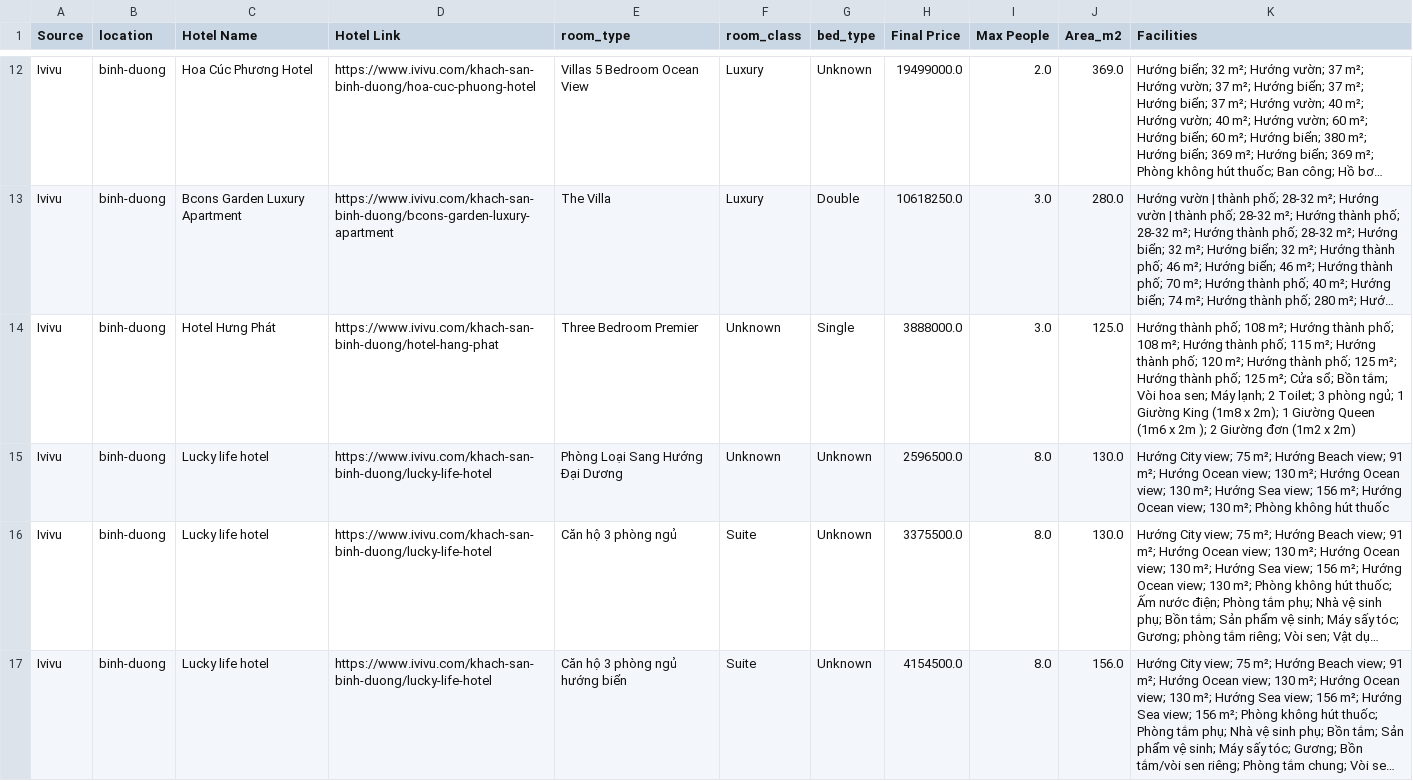
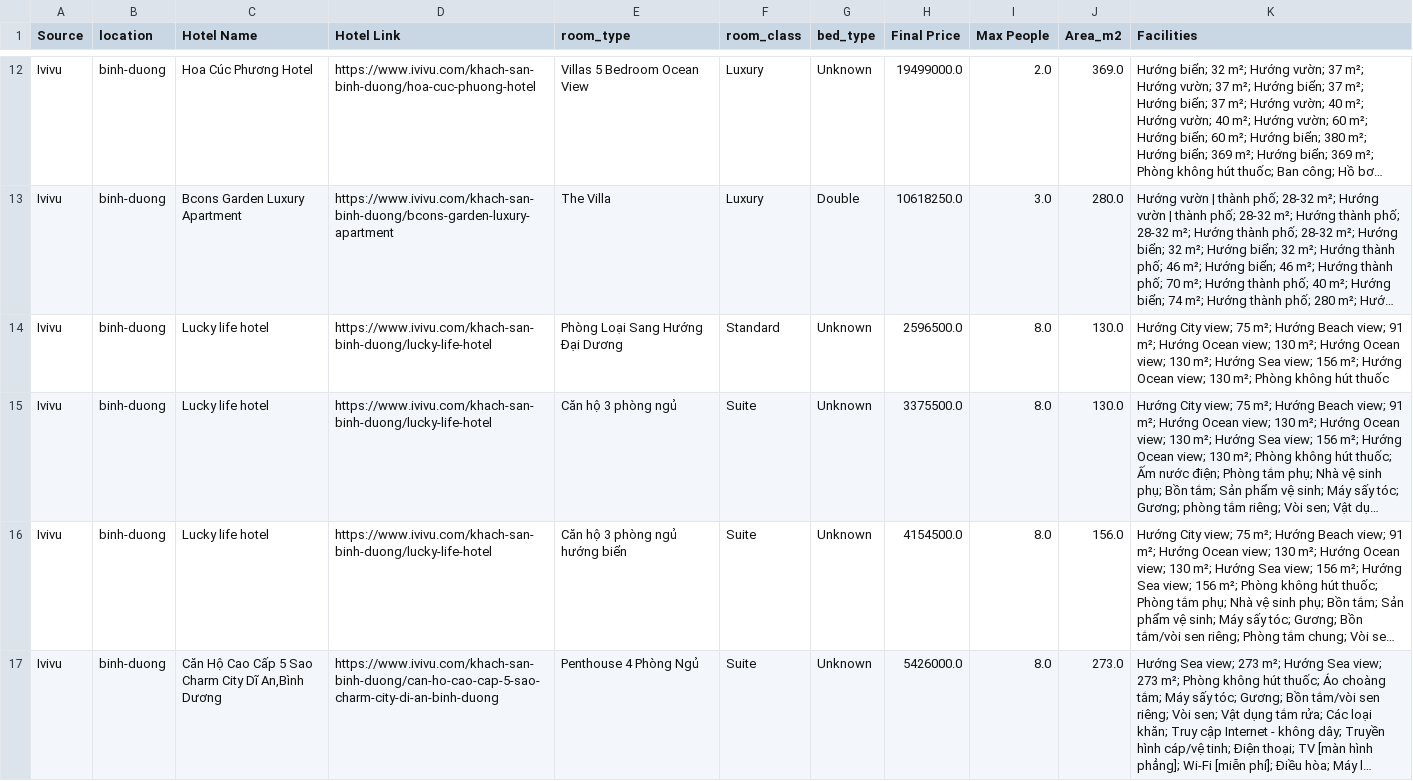
Before and after one commit to huynhnhuan777/hotel-room-classification-pipeline, a CSV file: data/removed_clean_ivivu.csv, drawn as a sheet; only a part is shown, gaps mark what is left out; the shorter side is filled out with more unchanged rows; long unchanged cells end in …; removed rows and columns are numbered as before the commit, all else as after; the diff covers the shown part only; the diff names each change by its address in the sheet, - before the commit and + after, or states it on an @@ line.

```diff
--- a/data/removed_clean_ivivu.csv
+++ b/data/removed_clean_ivivu.csv
-row 14: Ivivu | binh-duong | Hotel Hưng Phát | https://www.ivivu.com/khach-san-binh-duong/hotel-hang-phat | Three Bedroom Premier | Unknown | Single | 3888000.0 | 3.0 | 125.0 | Hướng thành phố; 108 m²; Hướng thành phố; 108 m²; Hướng thành phố; 115 m²; Hướng thành phố; 120 m²; Hướng thành phố; 125 m²; Hướng thành phố; 125 m²; Cửa sổ; Bồn tắm; Vòi hoa sen; Máy lạnh; 2 Toilet; 3 phòng ngủ; 1 Giường King (1m8 x 2m); 1 Giường Queen (1m6 x 2m ); 2 Giường đơn (1m2 x 2m)
-F14 (room_class): Unknown
+F14 (room_class): Standard
```
Also changed, not shown: 5 added rows, 4 removed rows, 5 moved rows and 4 edited cells elsewhere in this file, data/removed_clean_booking.csv, data/removed_clean_mytour.csv, 23 other files.
